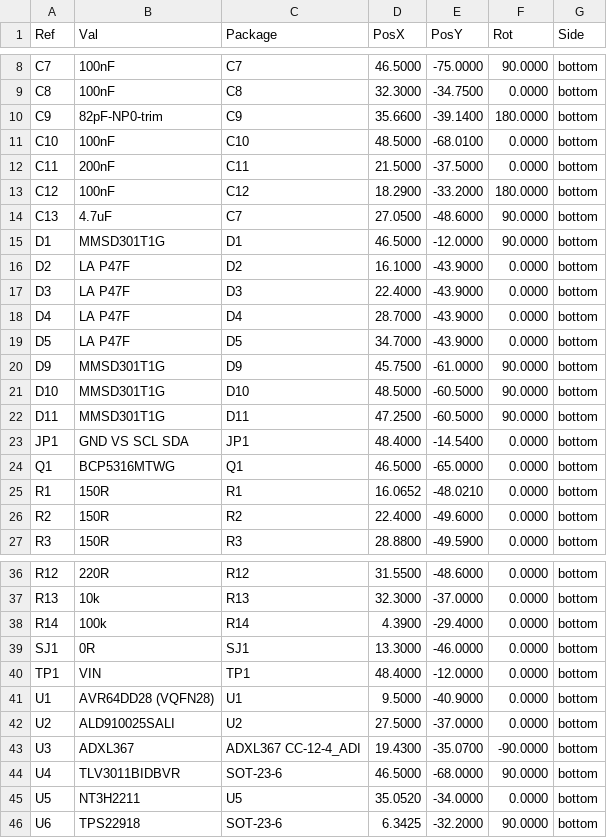
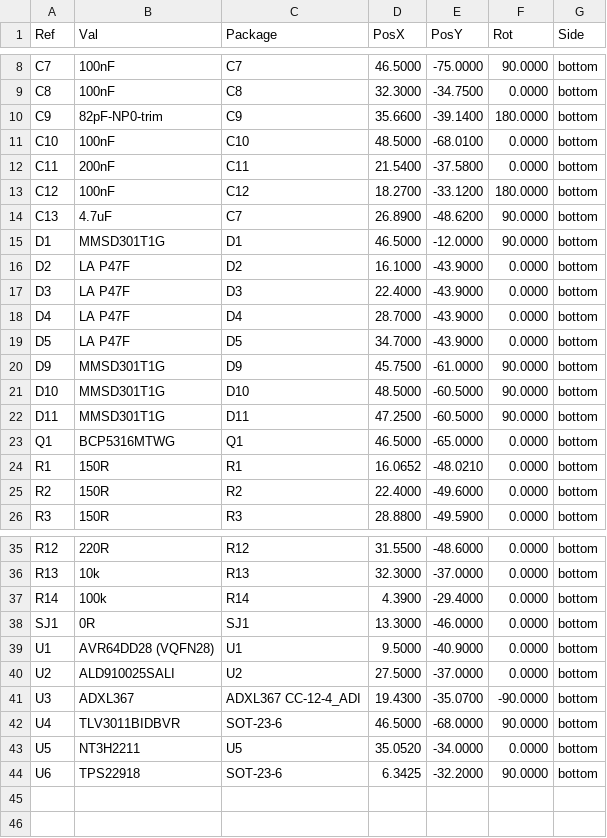
Before and after one commit to devinhorowitz/solar-business-card, a CSV file: Generated/fabdocs/solar-glow-drh-v3_0-bottom_pos.csv, drawn as a sheet; only a part is shown, gaps mark what is left out.

```diff
--- a/Generated/fabdocs/solar-glow-drh-v3_0-bottom_pos.csv
+++ b/Generated/fabdocs/solar-glow-drh-v3_0-bottom_pos.csv
@@ -11,5 +11,5 @@ Ref,Val,Package,PosX,PosY,Rot,Side
 "C10","100nF","C10",48.5000,-68.0100,0.0000,bottom
-"C11","200nF","C11",21.5000,-37.5000,0.0000,bottom
-"C12","100nF","C12",18.2900,-33.2000,180.0000,bottom
-"C13","4.7uF","C7",27.0500,-48.6000,90.0000,bottom
+"C11","200nF","C11",21.5400,-37.5800,0.0000,bottom
+"C12","100nF","C12",18.2700,-33.1200,180.0000,bottom
+"C13","4.7uF","C7",26.8900,-48.6200,90.0000,bottom
 "D1","MMSD301T1G","D1",46.5000,-12.0000,90.0000,bottom
@@ -22,3 +22,2 @@ Ref,Val,Package,PosX,PosY,Rot,Side
 "D11","MMSD301T1G","D11",47.2500,-60.5000,90.0000,bottom
-"JP1","GND VS SCL SDA","JP1",48.4000,-14.5400,0.0000,bottom
 "Q1","BCP5316MTWG","Q1",46.5000,-65.0000,0.0000,bottom
@@ -39,3 +38,2 @@ Ref,Val,Package,PosX,PosY,Rot,Side
 "SJ1","0R","SJ1",13.3000,-46.0000,0.0000,bottom
-"TP1","VIN","TP1",48.4000,-12.0000,0.0000,bottom
 "U1","AVR64DD28 (VQFN28)","U1",9.5000,-40.9000,0.0000,bottom
```
Also changed, not shown: Generated/fabdocs/solar-glow-drh-v3_0-bom.csv, 15 other files.
